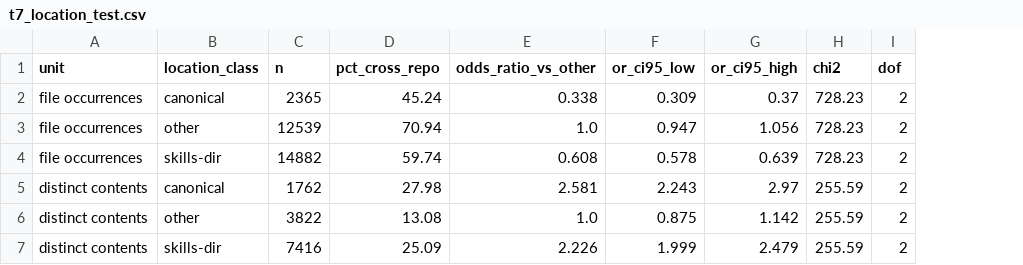
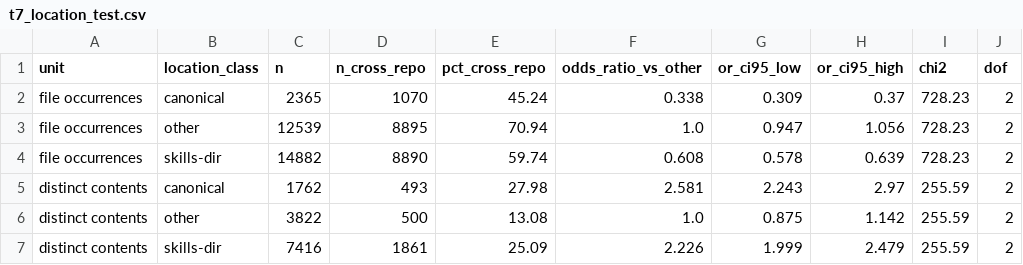
Before and after one commit to Rymarmar/ssw625-group6-gitskills, a CSV file: results/rq1/t7_location_test.csv, drawn as a sheet; only a part is shown; the diff names each change by its address in the sheet, - before the commit and + after, or states it on an @@ line.

```diff
--- a/results/rq1/t7_location_test.csv
+++ b/results/rq1/t7_location_test.csv
+column D (n_cross_repo), rows 2-7: 1070 | 8895 | 8890 | 493 | 500 | 1861
```
Also changed, not shown: out/t7_location_test.csv, results/rq1/manual_codebook.csv, 47 other files.
